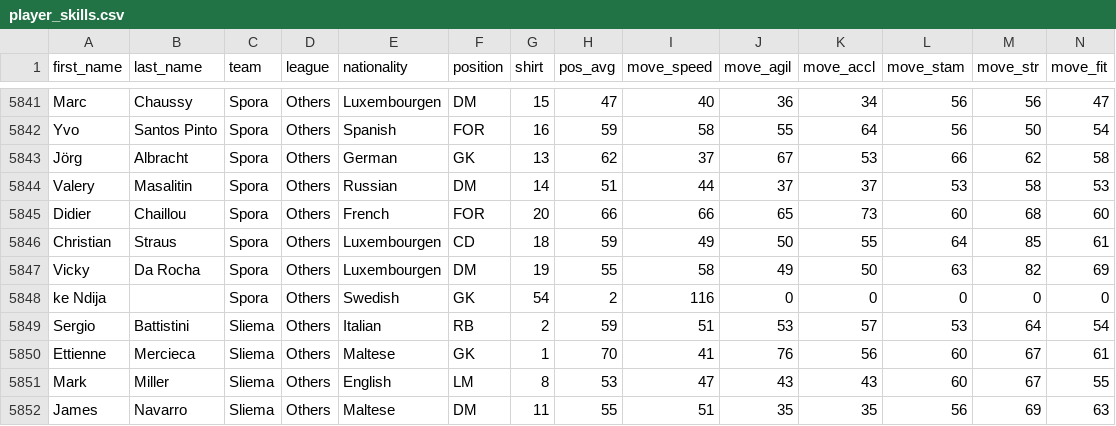
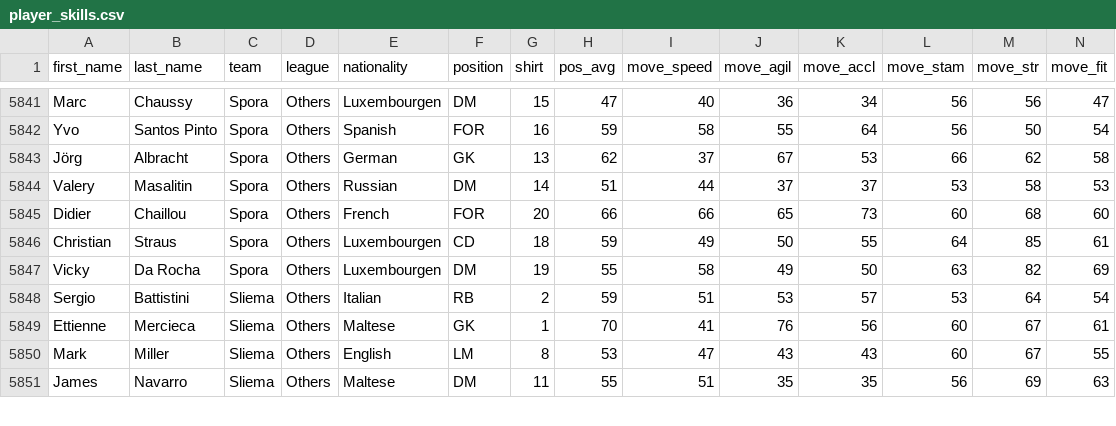
Before and after one commit to bennuttall/fsm-97-data, a CSV file: csv/player_skills.csv, drawn as a sheet; only a part is shown, gaps mark what is left out; rows hold the shown columns only; the diff names each change by its address in the sheet, - before the commit and + after, or states it on an @@ line.

Commit message:
Remove nonsense player ke Ndija

```diff
--- a/csv/player_skills.csv
+++ b/csv/player_skills.csv
-row 5848: ke Ndija |  | Spora | Others | Swedish | GK | 54 | 2 | 116 | 0 | 0 | 0 | 0 | 0
```
Also changed, not shown: csv/player_position_ratings.csv, csv/players.csv, 17 other files.
